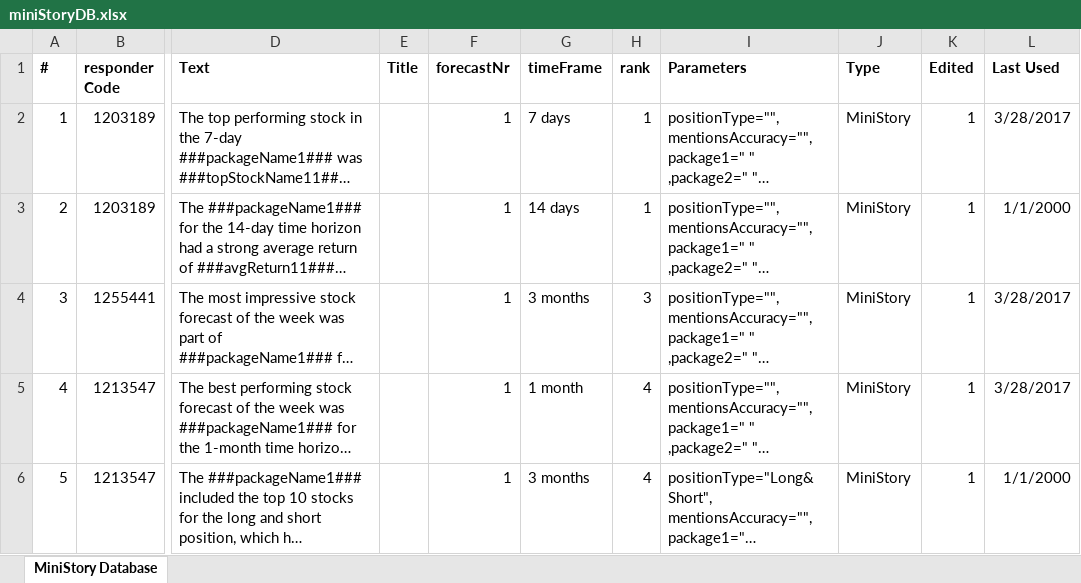
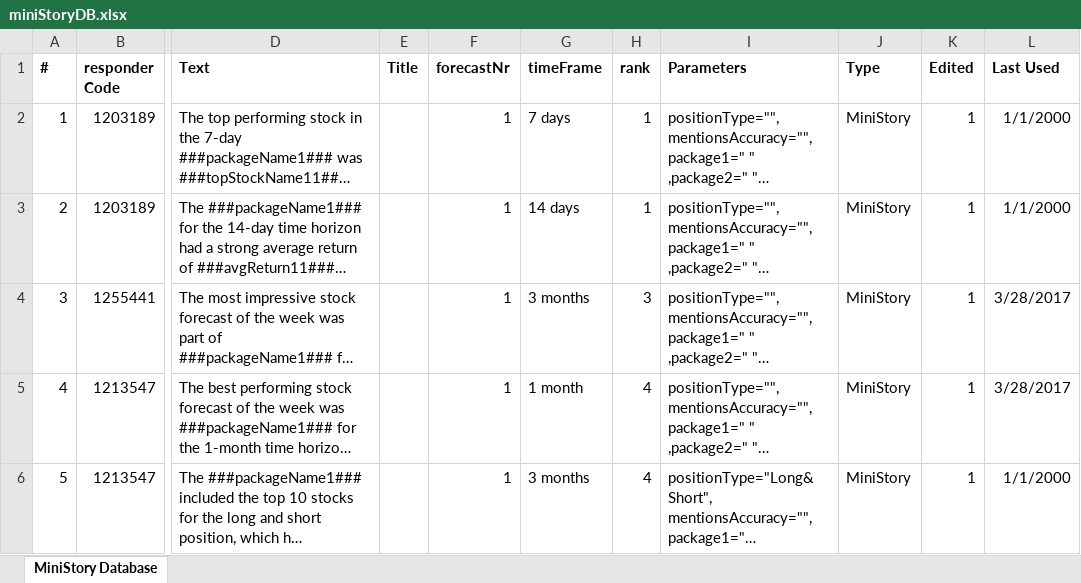
Before and after one commit to mlldaniel/NewsLetterAutomation, an Excel workbook: resources/English/MiniStoryDB/miniStoryDB.xlsx, sheet MiniStory Database, drawn as a sheet; only a part is shown, gaps mark what is left out; long unchanged cells end in …; values as stored, in another font and other column widths than the file's, no borders; the diff covers the shown part only; the diff names each change by its address in the sheet, - before the commit and + after, or states it on an @@ line.

```diff
--- a/resources/English/MiniStoryDB/miniStoryDB.xlsx (sheet MiniStory Database)
+++ b/resources/English/MiniStoryDB/miniStoryDB.xlsx (sheet MiniStory Database)
-L2 (Last Used): 3/28/2017
+L2 (Last Used): 1/1/2000
```
Also changed, not shown: 1 edited cell elsewhere in this sheet, 44 other files.
